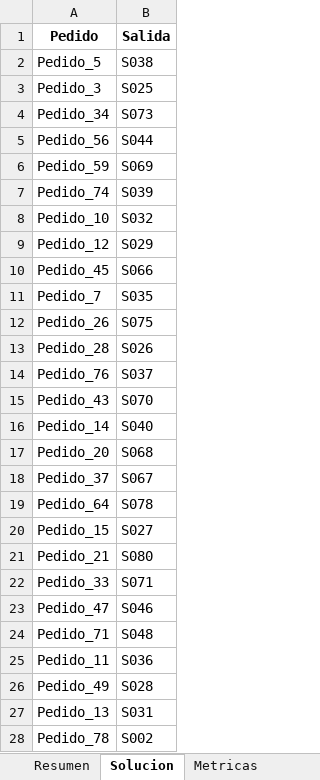
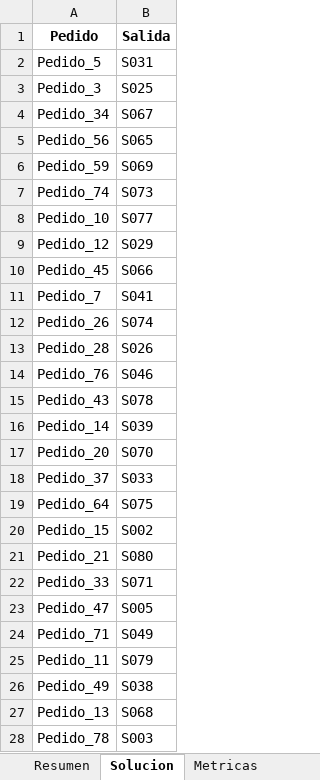
Before and after one commit to asaldarriv/heuristics-PTL-system, an Excel workbook: random_method/solutions/solution_80_heterogeneous_evolutionary.xlsx, sheet Solucion, drawn as a sheet; only a part is shown; values as stored, in another font and other column widths than the file's, no borders; the diff covers the shown part only; the diff names each change by its address in the sheet, - before the commit and + after, or states it on an @@ line.

```diff
--- a/random_method/solutions/solution_80_heterogeneous_evolutionary.xlsx (sheet Solucion)
+++ b/random_method/solutions/solution_80_heterogeneous_evolutionary.xlsx (sheet Solucion)
-B2 (Salida): S038
+B2 (Salida): S031
-B4 (Salida): S073
+B4 (Salida): S067
-B5 (Salida): S044
+B5 (Salida): S065
-B7 (Salida): S039
+B7 (Salida): S073
-B8 (Salida): S032
+B8 (Salida): S077
-B11 (Salida): S035
+B11 (Salida): S041
-B12 (Salida): S075
+B12 (Salida): S074
-B14 (Salida): S037
+B14 (Salida): S046
-B15 (Salida): S070
+B15 (Salida): S078
-B16 (Salida): S040
+B16 (Salida): S039
-B17 (Salida): S068
+B17 (Salida): S070
-B18 (Salida): S067
+B18 (Salida): S033
-B19 (Salida): S078
+B19 (Salida): S075
-B20 (Salida): S027
+B20 (Salida): S002
-B23 (Salida): S046
+B23 (Salida): S005
-B24 (Salida): S048
+B24 (Salida): S049
-B25 (Salida): S036
+B25 (Salida): S079
-B26 (Salida): S028
+B26 (Salida): S038
-B27 (Salida): S031
+B27 (Salida): S068
-B28 (Salida): S002
+B28 (Salida): S003
```
Also changed, not shown: 48 edited cells elsewhere in this sheet, sheet Metricas, sheet Resumen, constructive_method/reports/report.xlsx, constructive_method/solutions/solution_40_heterogeneous_randomized.xlsx, 44 other files.
